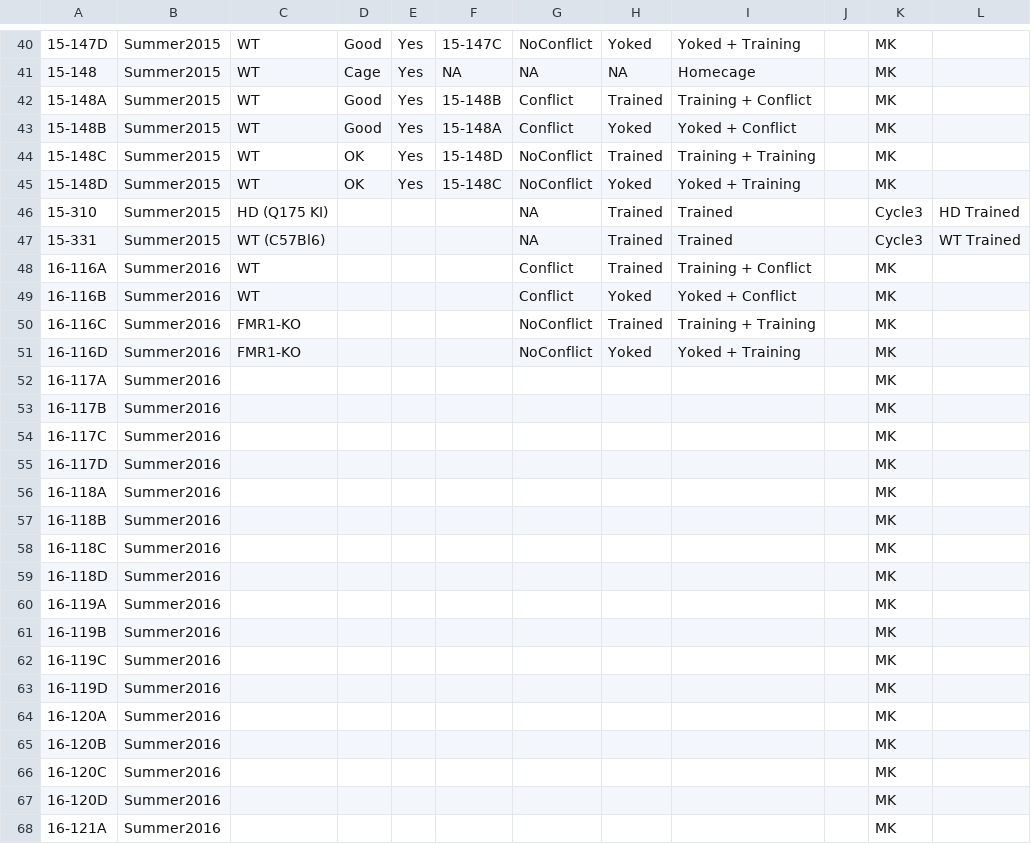
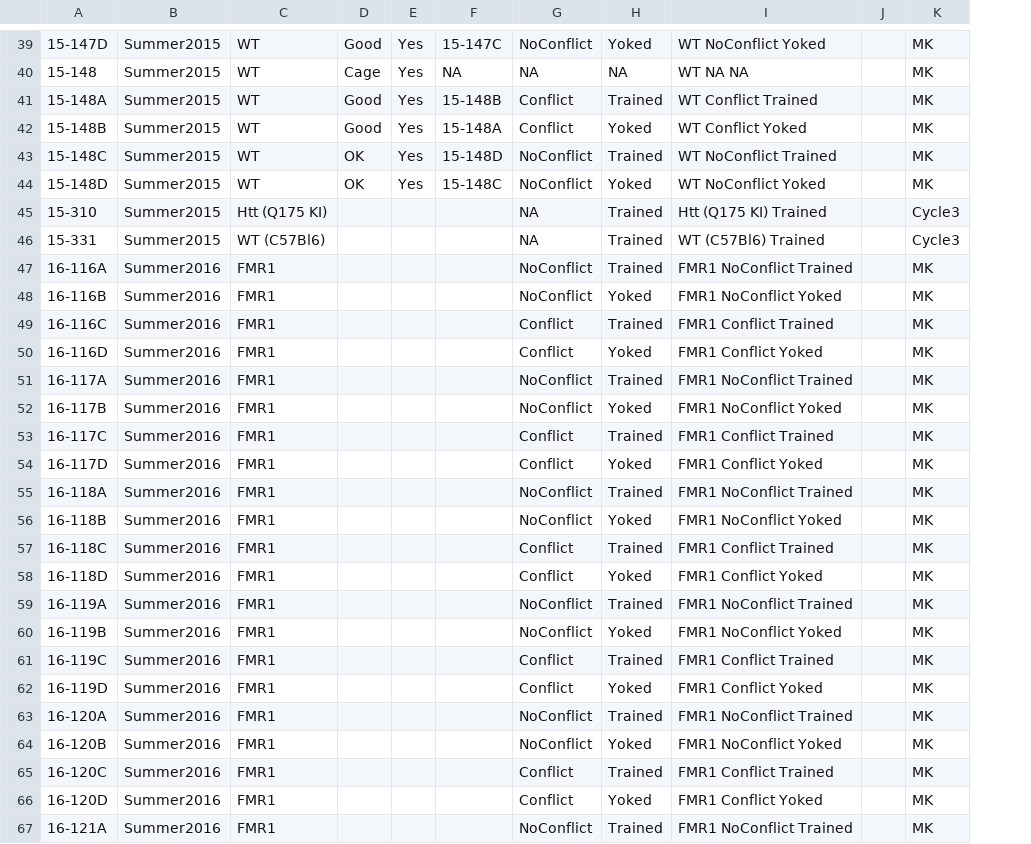
Before and after one commit to raynamharris/BehavEphyRNAseq, a CSV file: data/sample_info/animals.csv, drawn as a sheet; only a part is shown, gaps mark what is left out; removed rows and columns are numbered as before the commit, all else as after; the diff covers the shown part only; the diff names each change by its address in the sheet, - before the commit and + after, or states it on an @@ line.

```diff
--- a/data/sample_info/animals.csv
+++ b/data/sample_info/animals.csv
-column I, rows 40-51: Yoked + Training | Homecage | Training + Conflict | Yoked + Conflict | Training + Training | Yoked + Training | Trained | Trained | Training + Conflict | Yoked + Conflict | Training + Training | Yoked + Training
+column I, rows 39-67: WT NoConflict Yoked | WT NA NA | WT Conflict Trained | WT Conflict Yoked | WT NoConflict Trained | WT NoConflict Yoked | Htt (Q175 KI) Trained | WT (C57Bl6) Trained | FMR1 NoConflict Trained | FMR1 NoConflict Yoked | FMR1 Conflict Trained | FMR1 Conflict Yoked | FMR1 NoConflict Trained | FMR1 NoConflict Yoked | FMR1 Conflict Trained | FMR1 Conflict Yoked | FMR1 NoConflict Trained | FMR1 NoConflict Yoked | FMR1 Conflict Trained | FMR1 Conflict Yoked | FMR1 NoConflict Trained | FMR1 NoConflict Yoked | FMR1 Conflict Trained | FMR1 Conflict Yoked | FMR1 NoConflict Trained | FMR1 NoConflict Yoked | FMR1 Conflict Trained | FMR1 Conflict Yoked | FMR1 NoConflict Trained
-column L, rows 46-47: HD Trained | WT Trained
-C45: HD (Q175 KI)
+C45: Htt (Q175 KI)
-C47:C48: WT
+C47:C48: FMR1
-G47:G48: Conflict
+G47:G48: NoConflict
-C49:C50: FMR1-KO
+C49:C50: FMR1
-G49:G50: NoConflict
+G49:G50: Conflict
-C51:C67: (empty)
+C51:C67: FMR1
-G51:G52: (empty)
+G51:G52: NoConflict
-H51: (empty)
+H51: Trained
-H52: (empty)
+H52: Yoked
-G53:G54: (empty)
+G53:G54: Conflict
-H53: (empty)
+H53: Trained
-H54: (empty)
+H54: Yoked
-G55:G56: (empty)
+G55:G56: NoConflict
-H55: (empty)
+H55: Trained
-H56: (empty)
+H56: Yoked
-G57:G58: (empty)
+G57:G58: Conflict
-H57: (empty)
+H57: Trained
-H58: (empty)
+H58: Yoked
-G59:G60: (empty)
+G59:G60: NoConflict
-H59: (empty)
+H59: Trained
-H60: (empty)
+H60: Yoked
-G61:G62: (empty)
+G61:G62: Conflict
-H61: (empty)
+H61: Trained
-H62: (empty)
+H62: Yoked
-G63:G64: (empty)
+G63:G64: NoConflict
-H63: (empty)
+H63: Trained
-H64: (empty)
+H64: Yoked
-G65:G66: (empty)
+G65:G66: Conflict
-H65: (empty)
+H65: Trained
-H66: (empty)
+H66: Yoked
-G67: (empty)
+G67: NoConflict
-H67: (empty)
+H67: Trained
```
Also changed, not shown: 1 removed row and 57 edited cells elsewhere in this file, data/sample_info/punches.csv, 5 other files.
